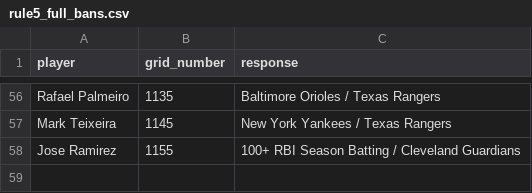
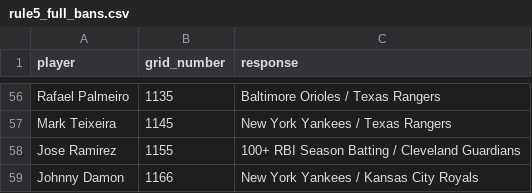
Before and after one commit to kgladstone/immaculate_grid_mlb_analysis, a CSV file: bin/csv/rule5_full_bans.csv, drawn as a sheet; only a part is shown, gaps mark what is left out.

```diff
--- a/bin/csv/rule5_full_bans.csv
+++ b/bin/csv/rule5_full_bans.csv
@@ -58 +58,2 @@ Mark Teixeira,1145,New York Yankees / Texas Rangers
 Jose Ramirez,1155,100+ RBI Season Batting / Cleveland Guardians
+Johnny Damon,1166,New York Yankees / Kansas City Royals
```
Also changed, not shown: 2 other files.
